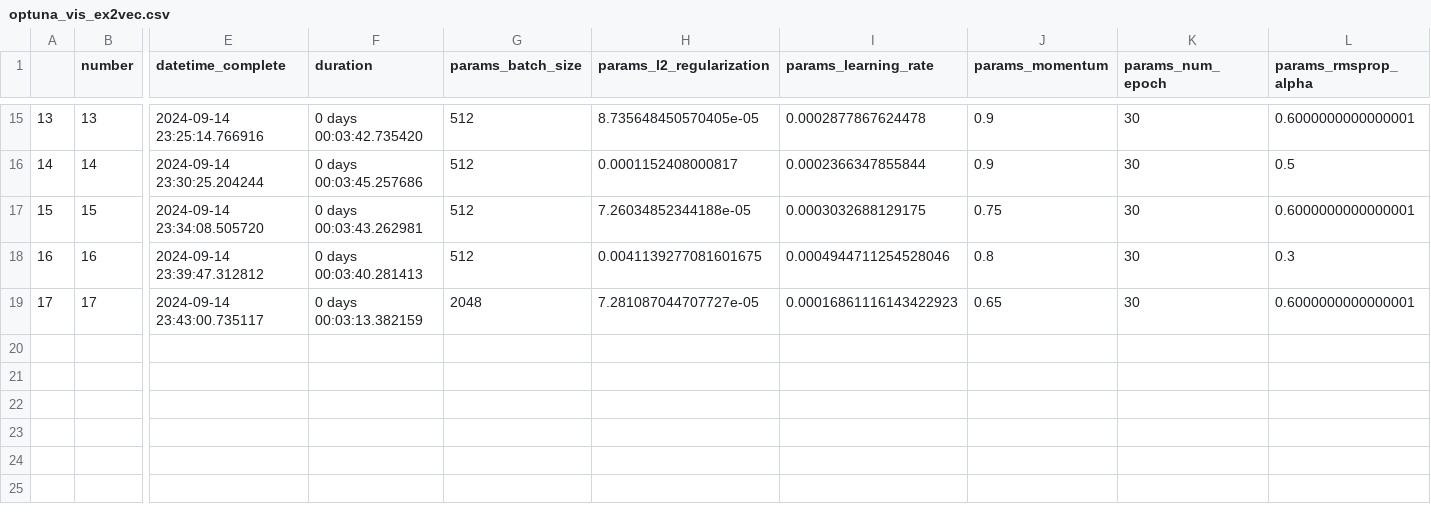
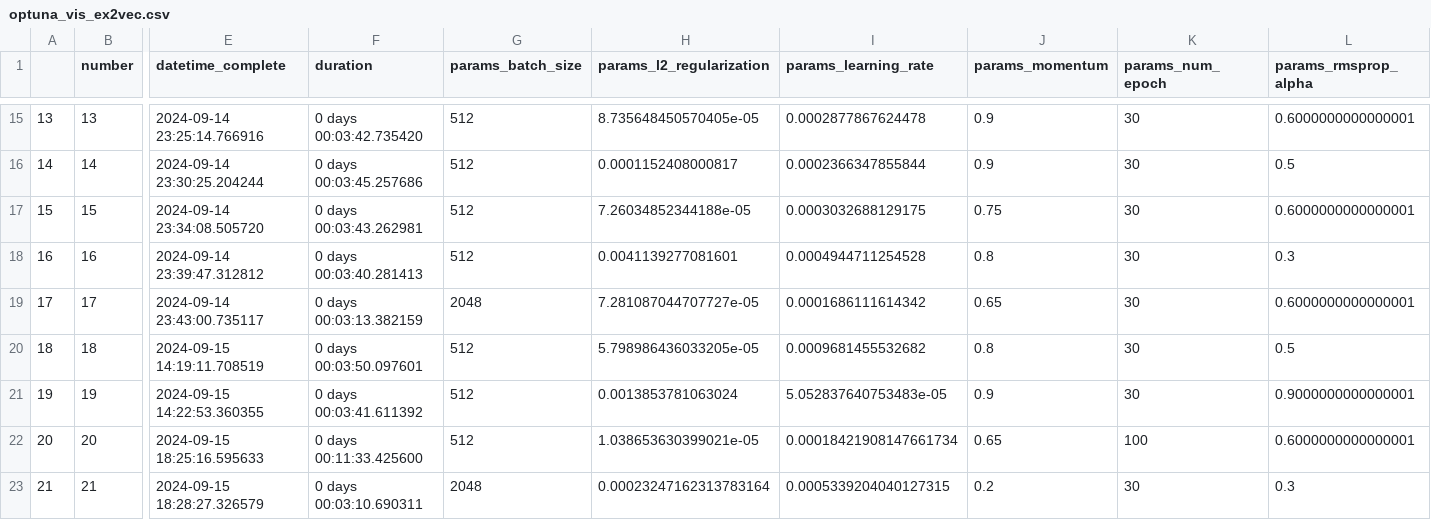
Before and after one commit to Laura-Legat/Practical-Work-AI, a CSV file: results/optuna_vis_ex2vec.csv, drawn as a sheet; only a part is shown, gaps mark what is left out; rows hold the shown columns only; the diff names each change by its address in the sheet, - before the commit and + after, or states it on an @@ line.

```diff
--- a/results/optuna_vis_ex2vec.csv
+++ b/results/optuna_vis_ex2vec.csv
-H18 (params_l2_regularization): 0.0041139277081601675
+H18 (params_l2_regularization): 0.0041139277081601
-I18 (params_learning_rate): 0.0004944711254528046
+I18 (params_learning_rate): 0.0004944711254528
-I19 (params_learning_rate): 0.00016861116143422923
+I19 (params_learning_rate): 0.0001686111614342
+row 20: 18 | 18 | 2024-09-15 14:19:11.708519 | 0 days 00:03:50.097601 | 512 | 5.798986436033205e-05 | 0.0009681455532682 | 0.8 | 30 | 0.5
+row 21: 19 | 19 | 2024-09-15 14:22:53.360355 | 0 days 00:03:41.611392 | 512 | 0.0013853781063024 | 5.052837640753483e-05 | 0.9 | 30 | 0.9000000000000001
+row 22: 20 | 20 | 2024-09-15 18:25:16.595633 | 0 days 00:11:33.425600 | 512 | 1.038653630399021e-05 | 0.00018421908147661734 | 0.65 | 100 | 0.6000000000000001
+row 23: 21 | 21 | 2024-09-15 18:28:27.326579 | 0 days 00:03:10.690311 | 2048 | 0.00023247162313783164 | 0.0005339204040127315 | 0.2 | 30 | 0.3
```
Also changed, not shown: results/best_models.csv, results/ex2vec_search_space.csv, 7 other files.
